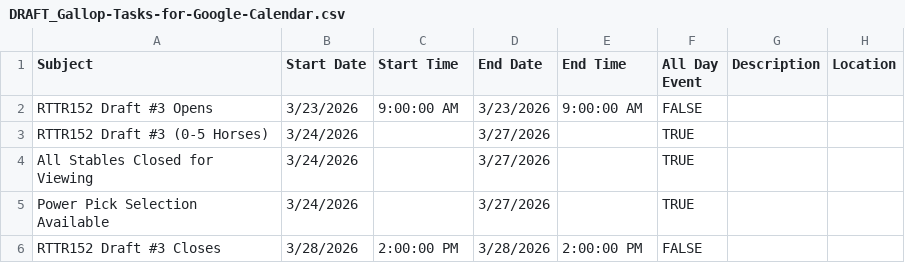
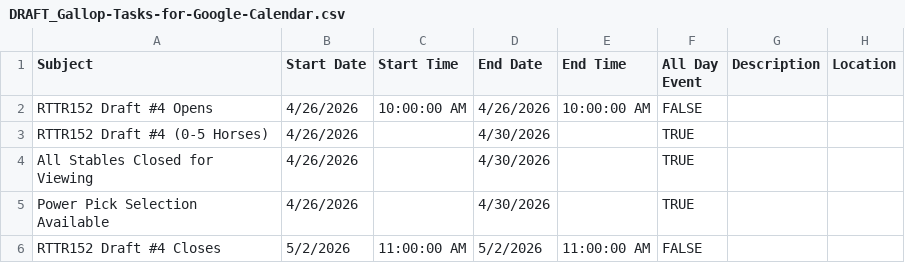
Before and after one commit to michael-m-casserly/gallop-racing, a CSV file: calendar-import-files/DRAFT_Gallop-Tasks-for-Google-Calendar.csv, drawn as a sheet.

```diff
--- a/calendar-import-files/DRAFT_Gallop-Tasks-for-Google-Calendar.csv
+++ b/calendar-import-files/DRAFT_Gallop-Tasks-for-Google-Calendar.csv
@@ -1,6 +1,6 @@
 Subject,Start Date,Start Time,End Date,End Time,All Day Event,Description,Location
-RTTR152 Draft #3 Opens,3/23/2026,9:00:00 AM,3/23/2026,9:00:00 AM,FALSE,,
-RTTR152 Draft #3 (0-5 Horses),3/24/2026,,3/27/2026,,TRUE,,
-All Stables Closed for Viewing,3/24/2026,,3/27/2026,,TRUE,,
-Power Pick Selection Available,3/24/2026,,3/27/2026,,TRUE,,
-RTTR152 Draft #3 Closes,3/28/2026,2:00:00 PM,3/28/2026,2:00:00 PM,FALSE,,
+RTTR152 Draft #4 Opens,4/26/2026,10:00:00 AM,4/26/2026,10:00:00 AM,FALSE,,
+RTTR152 Draft #4 (0-5 Horses),4/26/2026,,4/30/2026,,TRUE,,
+All Stables Closed for Viewing,4/26/2026,,4/30/2026,,TRUE,,
+Power Pick Selection Available,4/26/2026,,4/30/2026,,TRUE,,
+RTTR152 Draft #4 Closes,5/2/2026,11:00:00 AM,5/2/2026,11:00:00 AM,FALSE,,
```
Also changed, not shown: calendar-import-files/DRAFT_Gallop-Technical-Tasks-for-Google-Calendar.csv, calendar-import-files/DRAFT_Michael-Casserly-Gallop-Tasks-for-Google-Calendar.csv.
